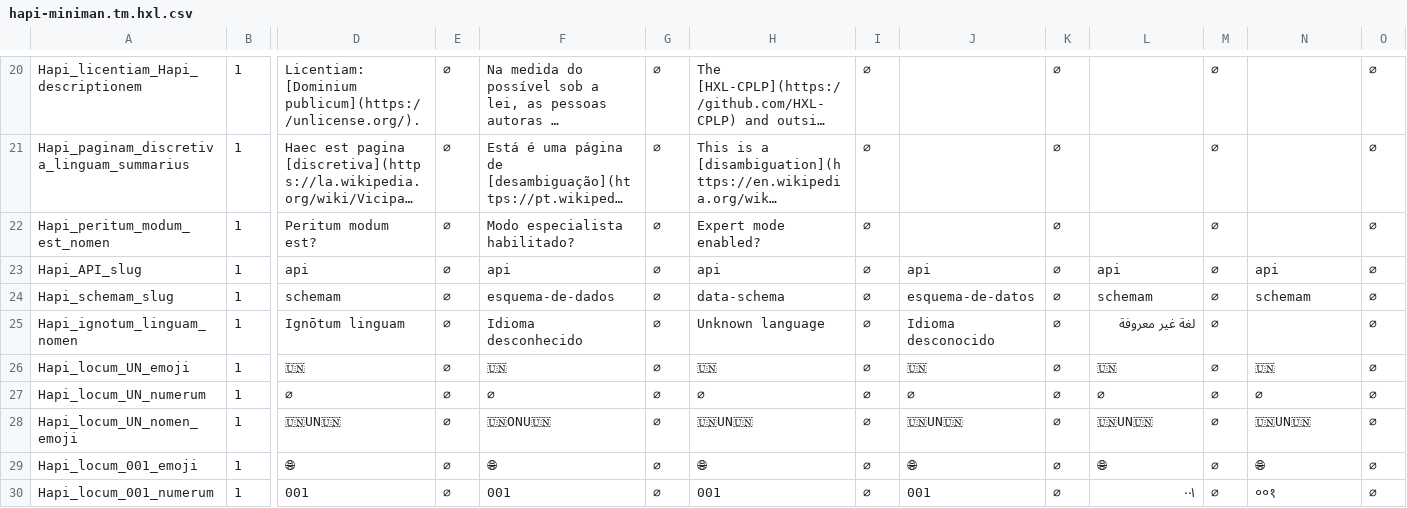
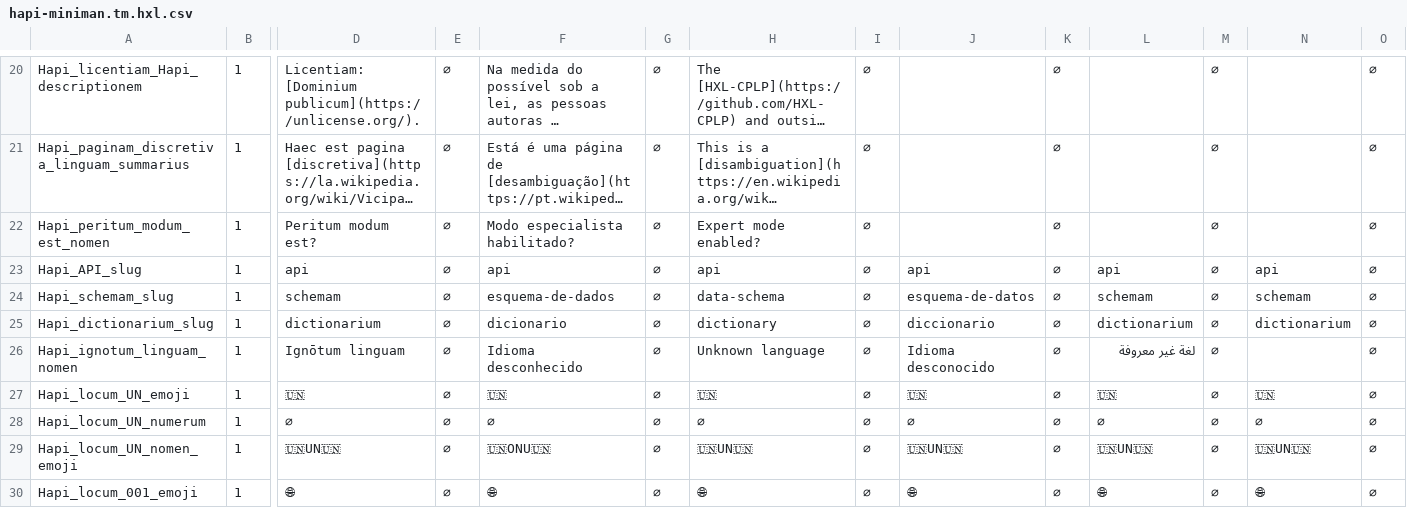
Before and after one commit to HXL-CPLP/Auxilium-Humanitarium-API, a CSV file: _data/tm/hapi-miniman.tm.hxl.csv, drawn as a sheet; only a part is shown, gaps mark what is left out; the shorter side is filled out with more unchanged rows; long unchanged cells end in …; rows hold the shown columns only; the diff names each change by its address in the sheet, - before the commit and + after, or states it on an @@ line.

```diff
--- a/_data/tm/hapi-miniman.tm.hxl.csv
+++ b/_data/tm/hapi-miniman.tm.hxl.csv
+row 25: Hapi_dictionarium_slug | 1 | dictionarium | ∅ | dicionario | ∅ | dictionary | ∅ | diccionario | ∅ | dictionarium | ∅ | dictionarium | ∅
```
Also changed, not shown: _data/tm/humanitarium-responsum-rem.tm.hxl.csv, 4 other files.
